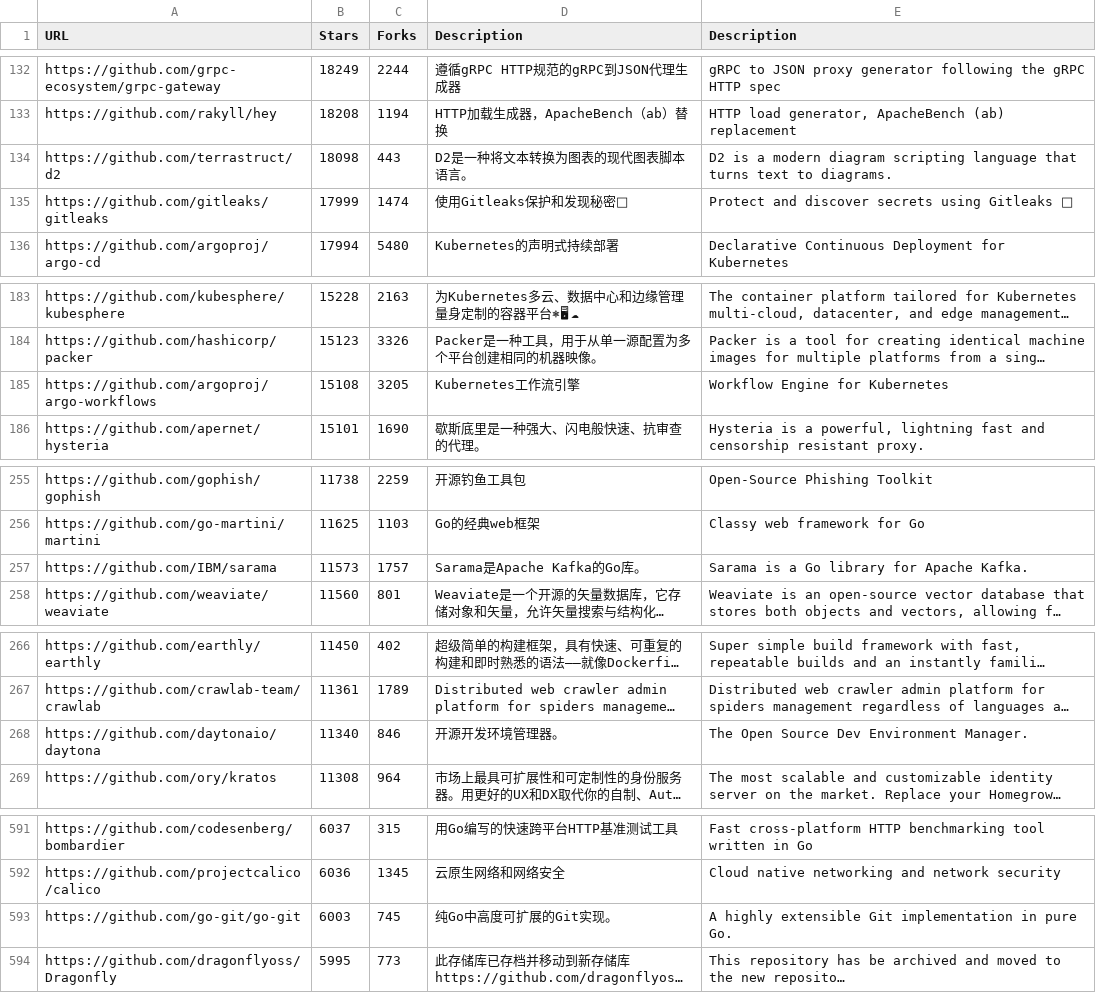
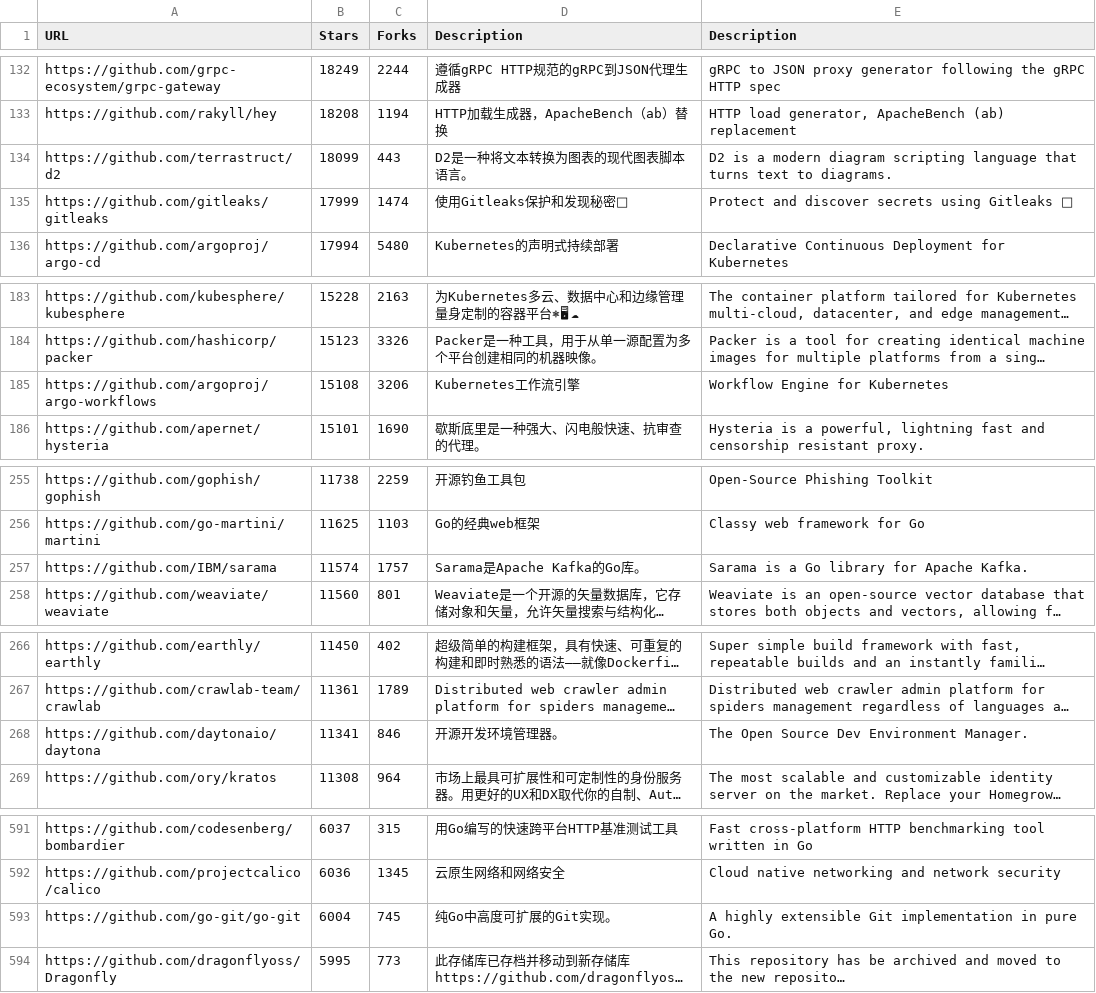
Before and after one commit to jayecc/awesome-go-plus, a CSV file: STAR_TOP_1000.csv, drawn as a sheet; only a part is shown, gaps mark what is left out; long unchanged cells end in …; the diff covers the shown part only; the diff names each change by its address in the sheet, - before the commit and + after, or states it on an @@ line.

Commit message:
update top 1000

```diff
--- a/STAR_TOP_1000.csv
+++ b/STAR_TOP_1000.csv
-B134 (Stars): 18098
+B134 (Stars): 18099
-C185 (Forks): 3205
+C185 (Forks): 3206
-B257 (Stars): 11573
+B257 (Stars): 11574
-B268 (Stars): 11340
+B268 (Stars): 11341
-B593 (Stars): 6003
+B593 (Stars): 6004
```
Also changed, not shown: 1 added row, 1 removed row and 9 edited cells elsewhere in this file.
